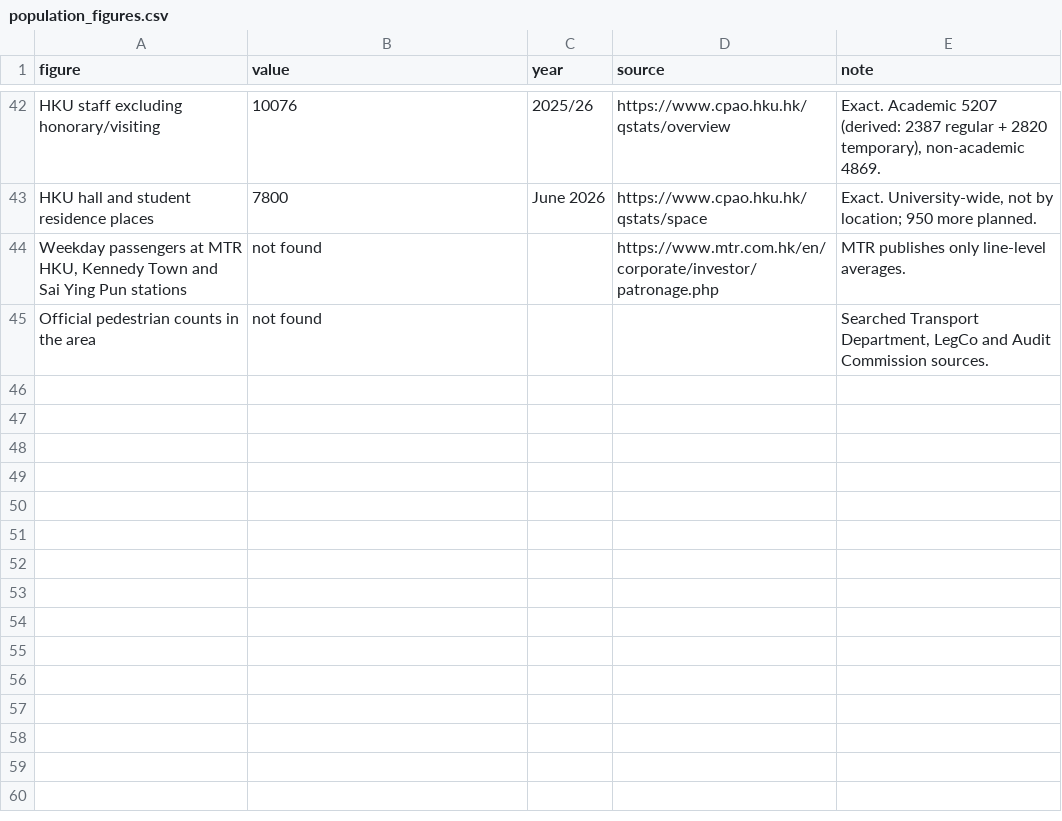
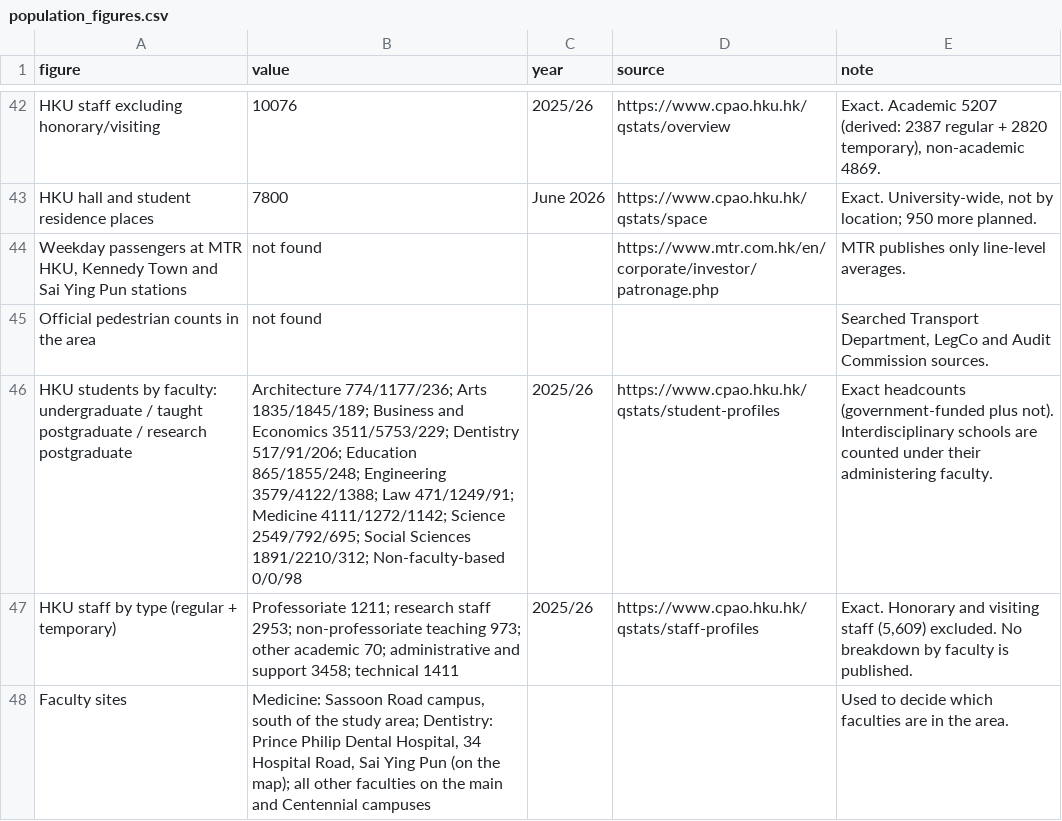
Before and after one commit to triadastra/hku-same-route, a CSV file: hku-agents/data/population_figures.csv, drawn as a sheet; only a part is shown, gaps mark what is left out.

```diff
--- a/hku-agents/data/population_figures.csv
+++ b/hku-agents/data/population_figures.csv
@@ -45 +45,4 @@ figure,value,year,source,note
 "Official pedestrian counts in the area",not found,,,"Searched Transport Department, LegCo and Audit Commission sources."
+"HKU students by faculty: undergraduate / taught postgraduate / research postgraduate","Architecture 774/1177/236; Arts 1835/1845/189; Business and Economics 3511/5753/229; Dentistry 517/91/206; Education 865/1855/248; Engineering 3579/4122/1388; Law 471/1249/91; Medicine 4111/1272/1142; Science 2549/792/695; Social Sciences 1891/2210/312; Non-faculty-based 0/0/98",2025/26,https://www.cpao.hku.hk/qstats/student-profiles,"Exact headcounts (government-funded plus not). Interdisciplinary schools are counted under their administering faculty."
+"HKU staff by type (regular + temporary)","Professoriate 1211; research staff 2953; non-professoriate teaching 973; other academic 70; administrative and support 3458; technical 1411",2025/26,https://www.cpao.hku.hk/qstats/staff-profiles,"Exact. Honorary and visiting staff (5,609) excluded. No breakdown by faculty is published."
+"Faculty sites","Medicine: Sassoon Road campus, south of the study area; Dentistry: Prince Philip Dental Hospital, 34 Hospital Road, Sai Ying Pun (on the map); all other faculties on the main and Centennial campuses",,,"Used to decide which faculties are in the area."
```
Also changed, not shown: 8 other files.
